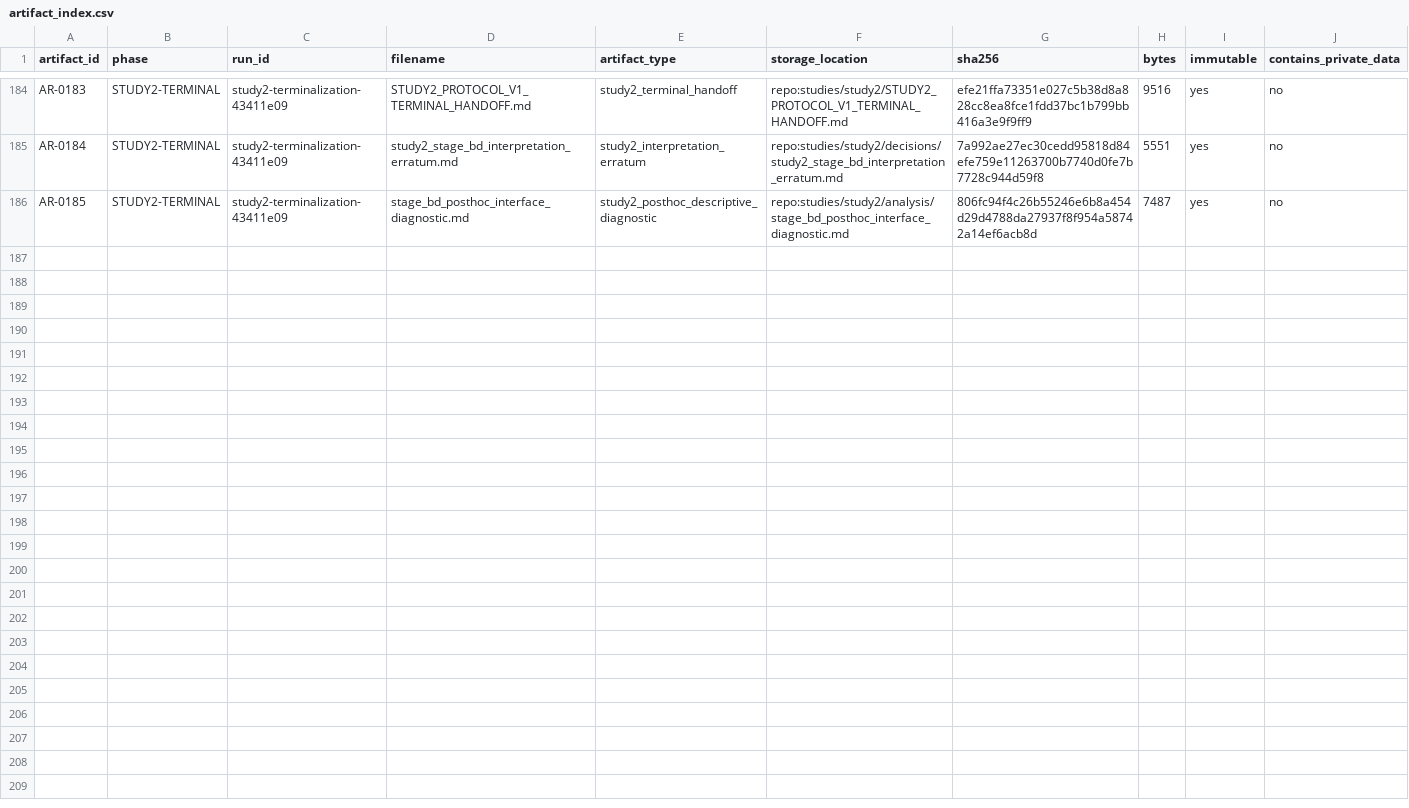
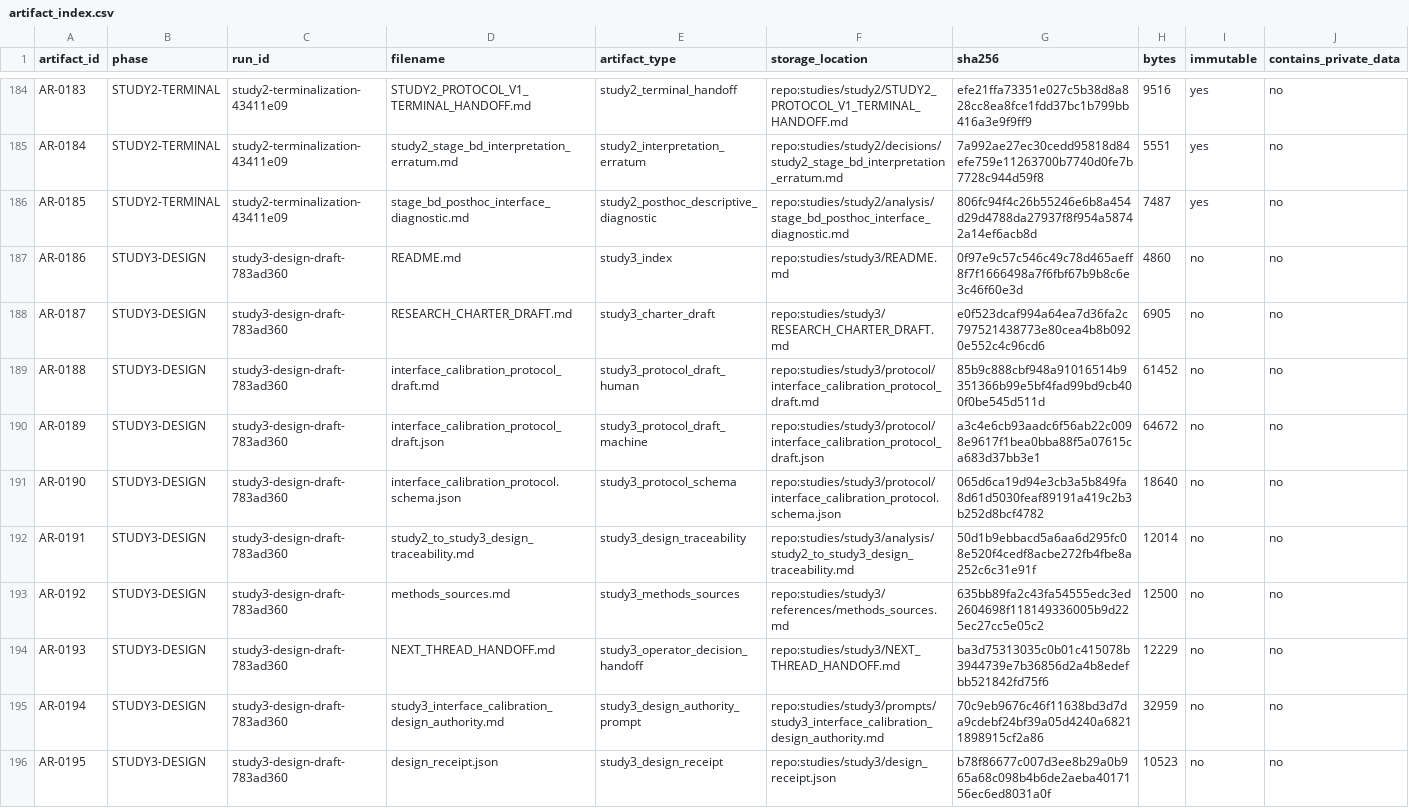
Before and after one commit to Alanjiao1988/J-space-observation, a CSV file: paper/artifact_index.csv, drawn as a sheet; only a part is shown, gaps mark what is left out; rows hold the shown columns only; the diff names each change by its address in the sheet, - before the commit and + after, or states it on an @@ line.

```diff
--- a/paper/artifact_index.csv
+++ b/paper/artifact_index.csv
+row 187: AR-0186 | STUDY3-DESIGN | study3-design-draft-783ad360 | README.md | study3_index | repo:studies/study3/README.md | 0f97e9c57c546c49c78d465aeff8f7f1666498a7f6fbf67b9b8c6e3c46f60e3d | 4860 | no | no
+row 188: AR-0187 | STUDY3-DESIGN | study3-design-draft-783ad360 | RESEARCH_CHARTER_DRAFT.md | study3_charter_draft | repo:studies/study3/RESEARCH_CHARTER_DRAFT.md | e0f523dcaf994a64ea7d36fa2c797521438773e80cea4b8b0920e552c4c96cd6 | 6905 | no | no
+row 189: AR-0188 | STUDY3-DESIGN | study3-design-draft-783ad360 | interface_calibration_protocol_draft.md | study3_protocol_draft_human | repo:studies/study3/protocol/interface_calibration_protocol_draft.md | 85b9c888cbf948a91016514b9351366b99e5bf4fad99bd9cb400f0be545d511d | 61452 | no | no
+row 190: AR-0189 | STUDY3-DESIGN | study3-design-draft-783ad360 | interface_calibration_protocol_draft.json | study3_protocol_draft_machine | repo:studies/study3/protocol/interface_calibration_protocol_draft.json | a3c4e6cb93aadc6f56ab22c0098e9617f1bea0bba88f5a07615ca683d37bb3e1 | 64672 | no | no
+row 191: AR-0190 | STUDY3-DESIGN | study3-design-draft-783ad360 | interface_calibration_protocol.schema.json | study3_protocol_schema | repo:studies/study3/protocol/interface_calibration_protocol.schema.json | 065d6ca19d94e3cb3a5b849fa8d61d5030feaf89191a419c2b3b252d8bcf4782 | 18640 | no | no
+row 192: AR-0191 | STUDY3-DESIGN | study3-design-draft-783ad360 | study2_to_study3_design_traceability.md | study3_design_traceability | repo:studies/study3/analysis/study2_to_study3_design_traceability.md | 50d1b9ebbacd5a6aa6d295fc08e520f4cedf8acbe272fb4fbe8a252c6c31e91f | 12014 | no | no
+row 193: AR-0192 | STUDY3-DESIGN | study3-design-draft-783ad360 | methods_sources.md | study3_methods_sources | repo:studies/study3/references/methods_sources.md | 635bb89fa2c43fa54555edc3ed2604698f118149336005b9d225ec27cc5e05c2 | 12500 | no | no
+row 194: AR-0193 | STUDY3-DESIGN | study3-design-draft-783ad360 | NEXT_THREAD_HANDOFF.md | study3_operator_decision_handoff | repo:studies/study3/NEXT_THREAD_HANDOFF.md | ba3d75313035c0b01c415078b3944739e7b36856d2a4b8edefbb521842fd75f6 | 12229 | no | no
+row 195: AR-0194 | STUDY3-DESIGN | study3-design-draft-783ad360 | study3_interface_calibration_design_authority.md | study3_design_authority_prompt | repo:studies/study3/prompts/study3_interface_calibration_design_authority.md | 70c9eb9676c46f11638bd3d7da9cdebf24bf39a05d4240a68211898915cf2a86 | 32959 | no | no
+row 196: AR-0195 | STUDY3-DESIGN | study3-design-draft-783ad360 | design_receipt.json | study3_design_receipt | repo:studies/study3/design_receipt.json | b78f86677c007d3ee8b29a0b965a68c098b4b6de2aeba4017156ec6ed8031a0f | 10523 | no | no
```
Also changed, not shown: 15 other files.
